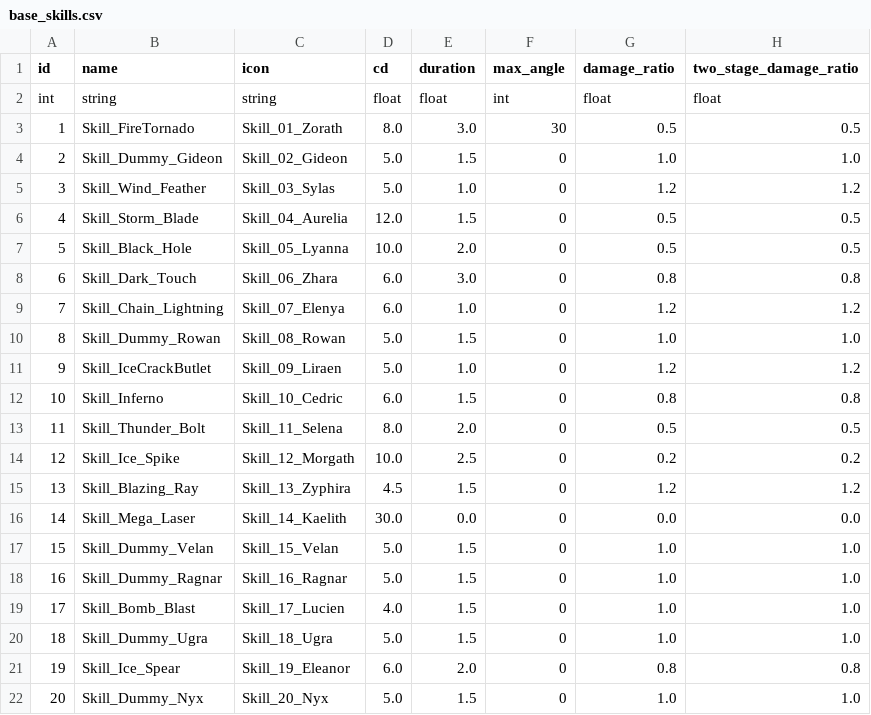
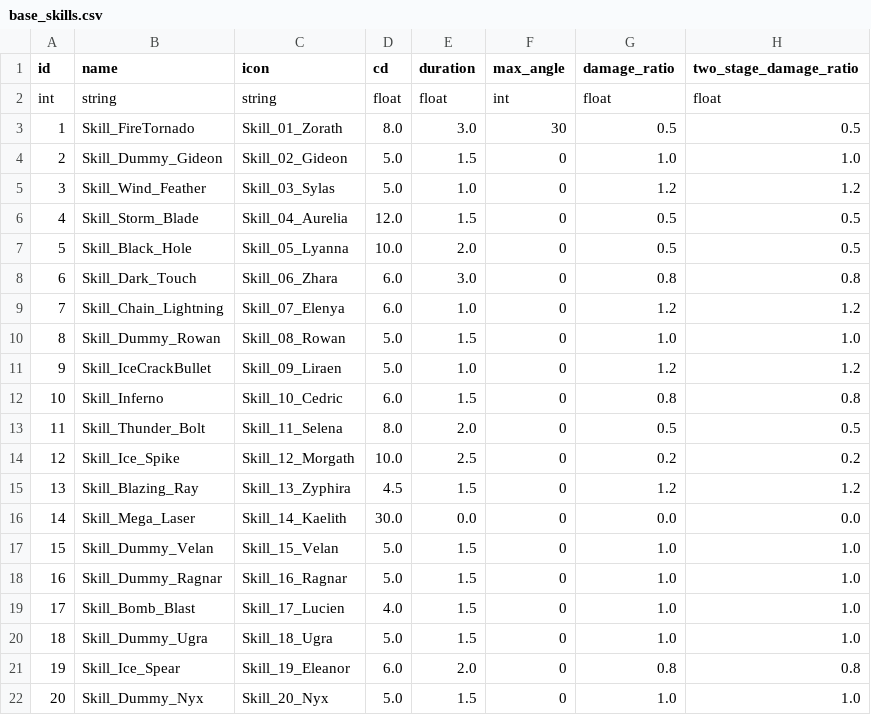
Before and after one commit to AlgoriaNet/project1-server, a CSV file: lib/config/base_skills.csv, drawn as a sheet; only a part is shown; the diff names each change by its address in the sheet, - before the commit and + after, or states it on an @@ line.

Commit message:
Skill_Dummy name bug fixed

```diff
--- a/lib/config/base_skills.csv
+++ b/lib/config/base_skills.csv
-B11 (name): Skill_IceCrackButlet
+B11 (name): Skill_IceCrackBullet
```
Also changed, not shown: 1 other file.
